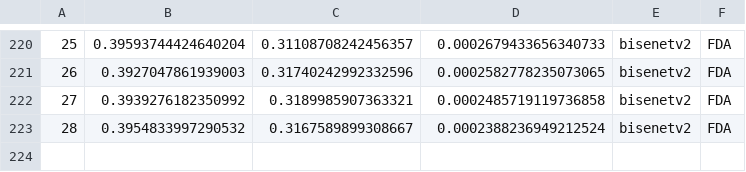
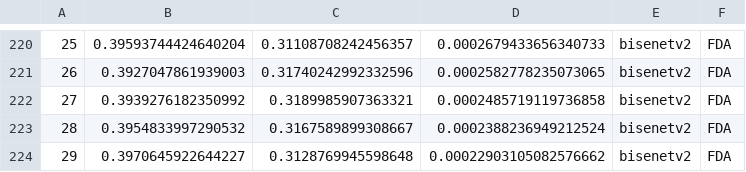
Before and after one commit to Nuzz23/MLDL_SemanticSegmentation, a CSV file: statsCsv/BiSeNetTrainGta5LABDACS.csv, drawn as a sheet; only a part is shown, gaps mark what is left out; the diff names each change by its address in the sheet, - before the commit and + after, or states it on an @@ line.

Commit message:
added statsCsv/BiSeNetTrainGta5LABDACS.csv

```diff
--- a/statsCsv/BiSeNetTrainGta5LABDACS.csv
+++ b/statsCsv/BiSeNetTrainGta5LABDACS.csv
+row 224: 29 | 0.3970645922644227 | 0.3128769945598648 | 0.00022903105082576662 | bisenetv2 | FDA
```
